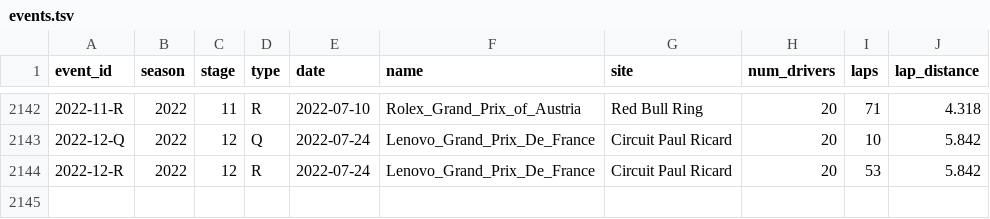
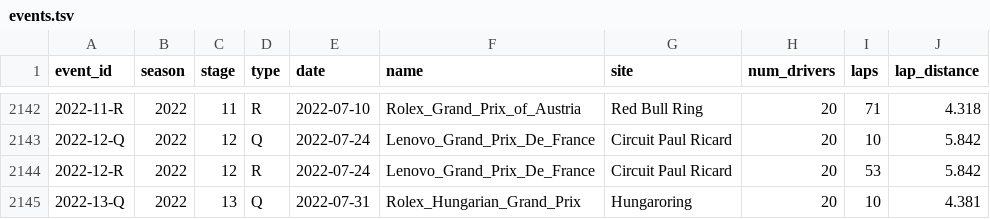
Before and after one commit to tfgjustin/formula-1, a TSV file: data/events.tsv, drawn as a sheet; only a part is shown, gaps mark what is left out; the diff names each change by its address in the sheet, - before the commit and + after, or states it on an @@ line.

```diff
--- a/data/events.tsv
+++ b/data/events.tsv
+row 2145: 2022-13-Q | 2022 | 13 | Q | 2022-07-31 | Rolex_Hungarian_Grand_Prix | Hungaroring | 20 | 10 | 4.381
```
Also changed, not shown: data/future-events.tsv, 1 other file.
